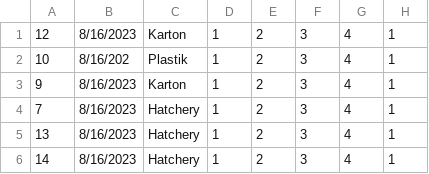
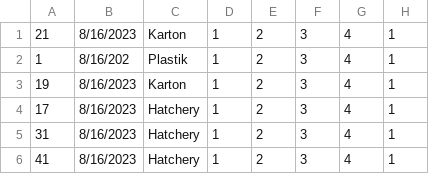
Before and after one commit to brandonjonathann/KerjaPraktek, a CSV file: modules/data.csv, drawn as a sheet; only a part is shown; the diff names each change by its address in the sheet, - before the commit and + after, or states it on an @@ line.

Commit message:
List Kandang - Not Done

```diff
--- a/modules/data.csv
+++ b/modules/data.csv
-A1: 12
+A1: 21
-A2: 10
+A2: 1
-A3: 9
+A3: 19
-A4: 7
+A4: 17
-A5: 13
+A5: 31
-A6: 14
+A6: 41
```
Also changed, not shown: 14 other files.
